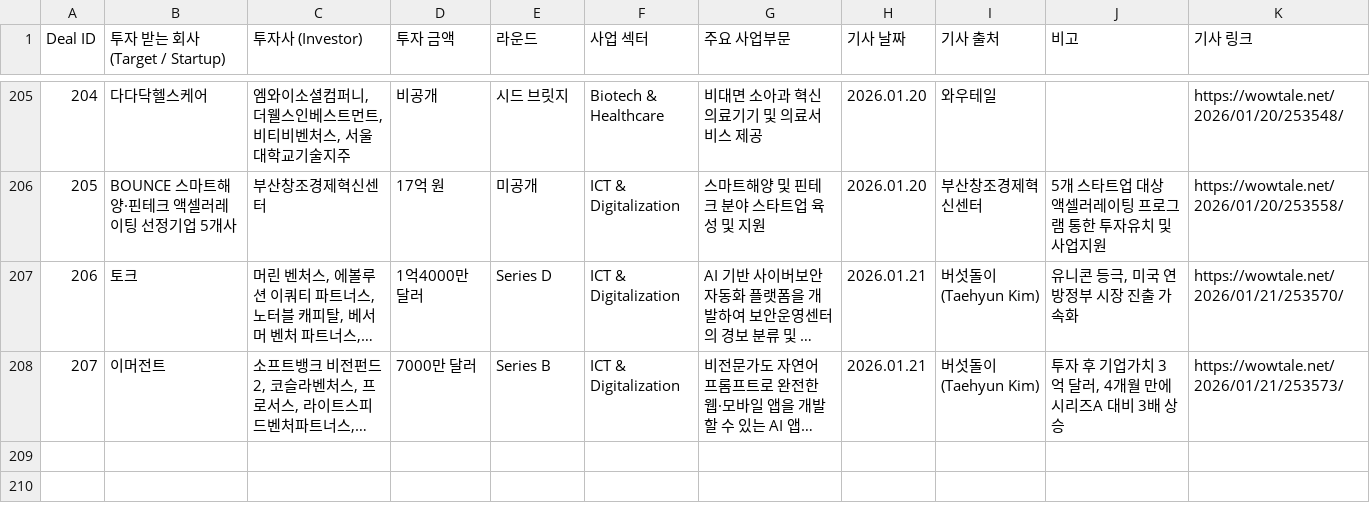
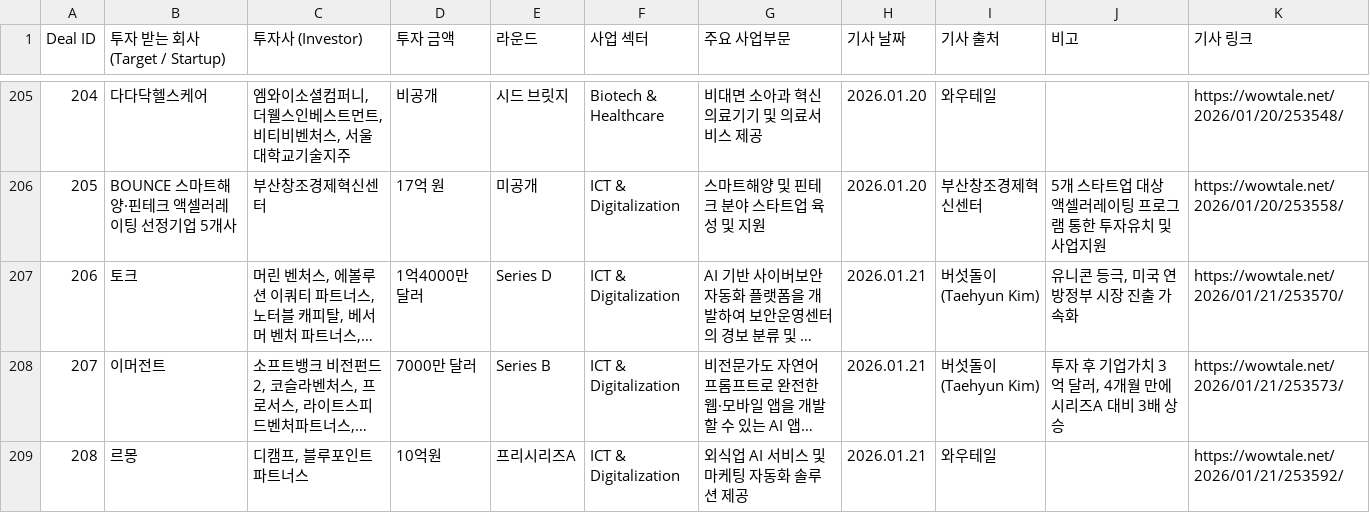
Before and after one commit to LFIntern/VC-News, a CSV file: wowtale_deals.csv, drawn as a sheet; only a part is shown, gaps mark what is left out; long unchanged cells end in …; the diff names each change by its address in the sheet, - before the commit and + after, or states it on an @@ line.

```diff
--- a/wowtale_deals.csv
+++ b/wowtale_deals.csv
+row 209: 208 | 르몽 | 디캠프, 블루포인트파트너스 | 10억원 | 프리시리즈A | ICT & Digitalization | 외식업 AI 서비스 및 마케팅 자동화 솔루션 제공 | 2026.01.21 | 와우테일 |  | https://wowtale.net/2026/01/21/253592/
```
Also changed, not shown: lp_news_links.csv, lp_news_master_log.csv, 2 other files.
